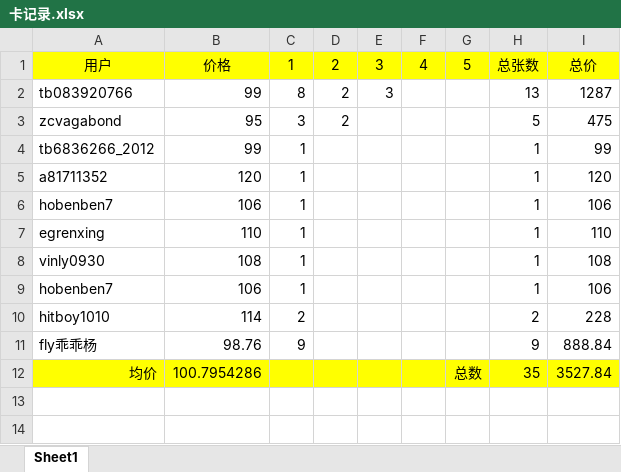
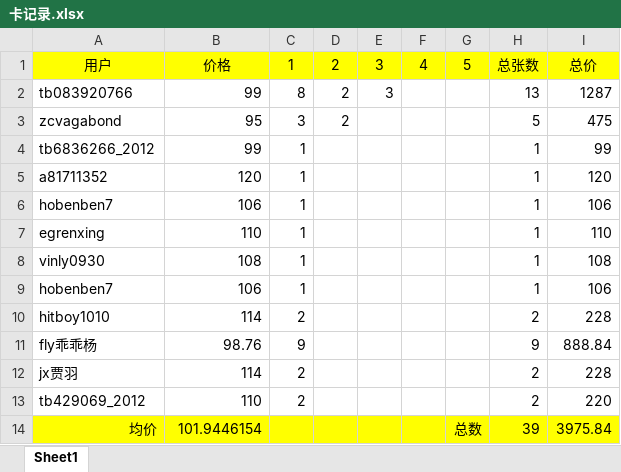
Before and after one commit to wenjie88/ka, an Excel workbook: ka/卡记录.xlsx, sheet Sheet1, drawn as a sheet; values as stored, in another font and other column widths than the file's, no borders; addresses are those after the commit; the diff names each change by its address in the sheet, - before the commit and + after, or states it on an @@ line.

```diff
--- a/ka/卡记录.xlsx (sheet Sheet1)
+++ b/ka/卡记录.xlsx (sheet Sheet1)
+row 12: jx贾羽 | 114 | 2 |  |  |  |  | 2 | 228
+row 13: tb429069_2012 | 110 | 2 |  |  |  |  | 2 | 220
-B14: 100.7954286
+B14: 101.9446154
-H14: 35
+H14: 39
-I14: 3527.84
+I14: 3975.84
```
